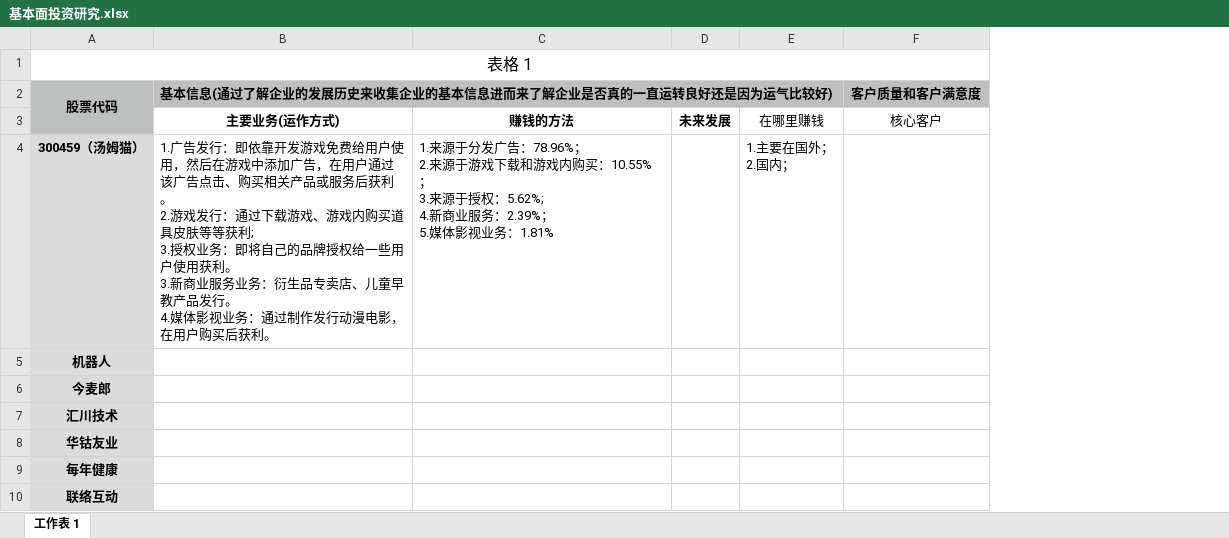
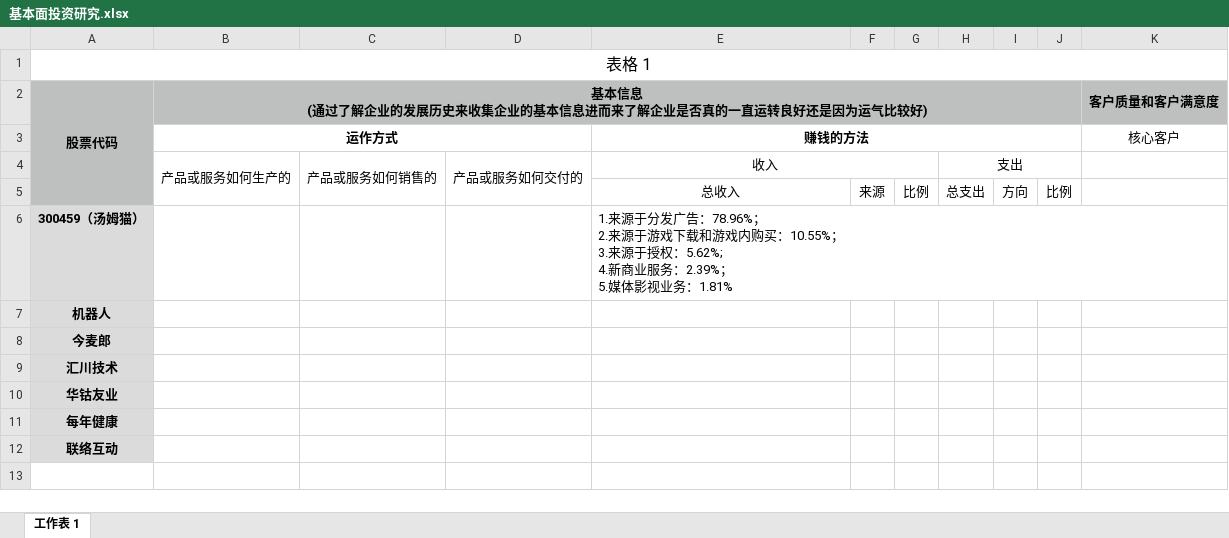
Before and after one commit to leaves-27/life, an Excel workbook: 我的创作/财务/证券投资/股票/内部投资人交易角度分析系统/基本面投资研究.xlsx, sheet 工作表 1, drawn as a sheet; only a part is shown; values as stored, in another font and other column widths than the file's, no borders; removed rows and columns are numbered as before the commit, all else as after; rows hold the shown columns only; ↵ is a line break in a cell; the diff names each change by its address in the sheet, - before the commit and + after, or states it on an @@ line.

```diff
--- a/我的创作/财务/证券投资/股票/内部投资人交易角度分析系统/基本面投资研究.xlsx (sheet 工作表 1)
+++ b/我的创作/财务/证券投资/股票/内部投资人交易角度分析系统/基本面投资研究.xlsx (sheet 工作表 1)
-column B, rows 2-4: 基本信息(通过了解企业的发展历史来收集企业的基本信息进而来了解企业是否真的一直运转良好还是因为运气比较好) | 主要业务(运作方式) | 1.广告发行：即依靠开发游戏免费给用户使用，然后在游戏中添加广告，在用户通过该广告点击、购买相关产品或服务后获利。 ↵ 2.游戏发行：通过下载游戏、游戏内购买道具皮肤等等获利; ↵ 3.授权业务：即将自己的品牌授权给一些用户使用获利。 ↵ 3.新商业服务业务：衍生品专卖店、儿童早教产品发行。 ↵ 4.媒体影视业务：通过制作发行动漫电影，在用户购买后获利。
+column B, rows 2-3: 基本信息 ↵ (通过了解企业的发展历史来收集企业的基本信息进而来了解企业是否真的一直运转良好还是因为运气比较好) | 运作方式
+column C, empty
+column D, empty
-column D, row 3: 未来发展
-column E, rows 3-4: 在哪里赚钱 | 1.主要在国外； ↵ 2.国内；
+column F, empty
+column G, empty
+column H, empty
+column I, empty
+column J, empty
-A3 fill: none
+A3 fill: #BDC0BF
+E3:J3 merged
+row 4:  | 产品或服务如何生产的 | 产品或服务如何销售的 | 产品或服务如何交付的 | 收入 |  |  | 支出
+row 5:  |  |  |  | 总收入 | 来源 | 比例 | 总支出 | 方向 | 比例
```
Also changed, not shown: 3 other files.
